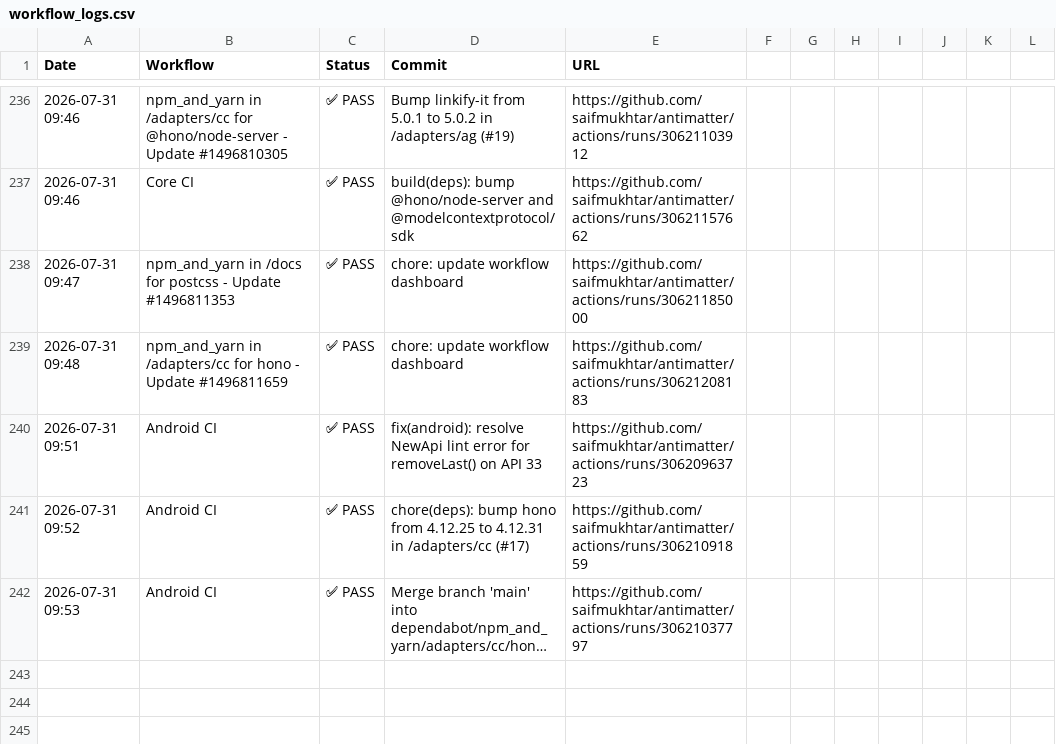
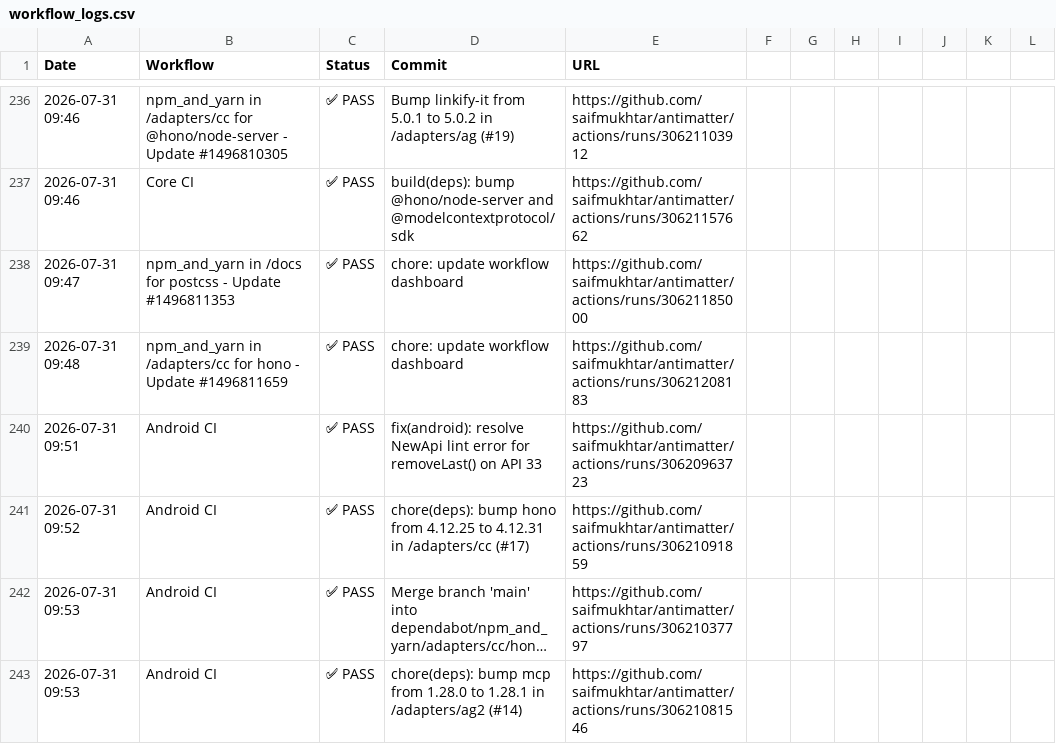
Before and after one commit to saifmukhtar/antimatter, a CSV file: .github/ci-logs/workflow_logs.csv, drawn as a sheet; only a part is shown, gaps mark what is left out; long unchanged cells end in …; the diff names each change by its address in the sheet, - before the commit and + after, or states it on an @@ line.

```diff
--- a/.github/ci-logs/workflow_logs.csv
+++ b/.github/ci-logs/workflow_logs.csv
+row 243: 2026-07-31 09:53 | Android CI | ✅ PASS | chore(deps): bump mcp from 1.28.0 to 1.28.1 in /adapters/ag2 (#14) | https://github.com/saifmukhtar/antimatter/actions/runs/30621081546
```
Also changed, not shown: 1 other file.
